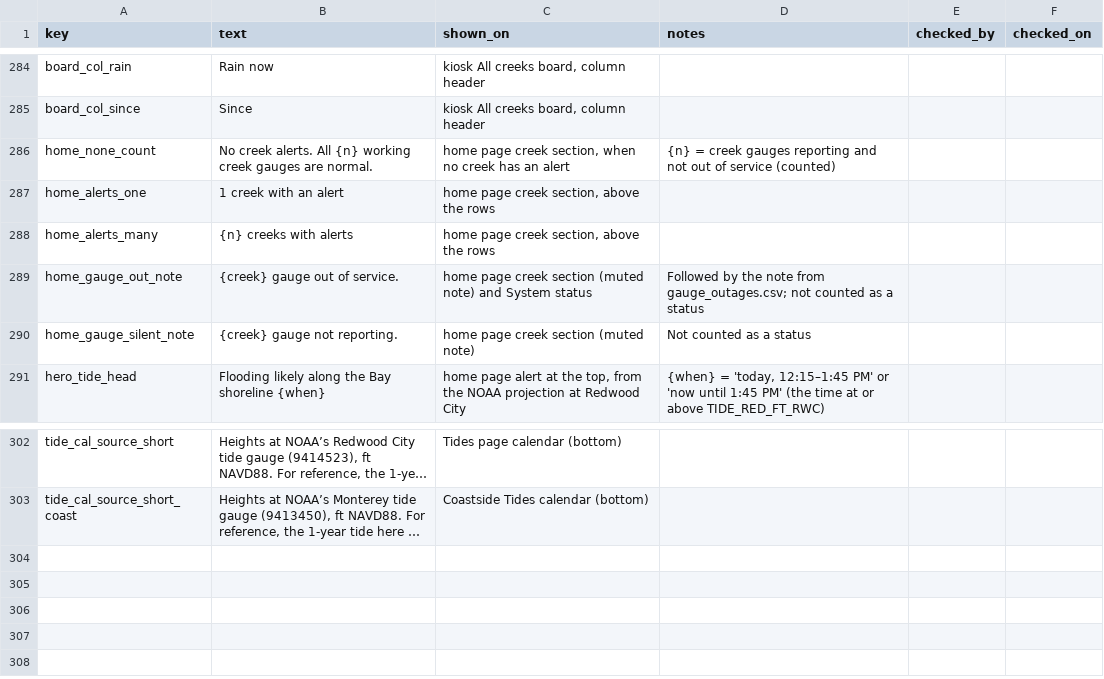
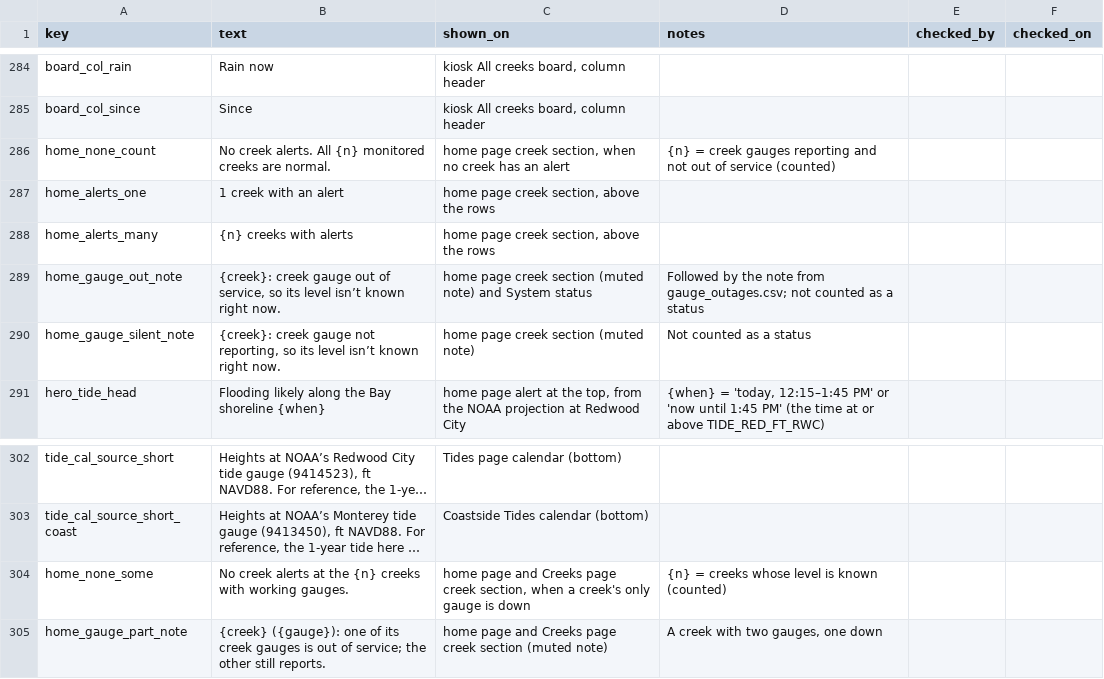
Before and after one commit to OneShorelineSMC/oneshorelinefews, a CSV file: lookups/display_text.csv, drawn as a sheet; only a part is shown, gaps mark what is left out; long unchanged cells end in …; the diff names each change by its address in the sheet, - before the commit and + after, or states it on an @@ line.

Commit message:
Add files via upload

```diff
--- a/lookups/display_text.csv
+++ b/lookups/display_text.csv
-B286 (text): …All {n} working creek gauges are normal.
+B286 (text): …All {n} monitored creeks are normal.
-B289 (text): {creek} gauge out of service.
+B289 (text): {creek}: creek gauge out of service, so its level isn’t known right now.
-B290 (text): {creek} gauge not reporting.
+B290 (text): {creek}: creek gauge not reporting, so its level isn’t known right now.
+row 304: home_none_some | No creek alerts at the {n} creeks with working gauges. | home page and Creeks page creek section, when a creek's only gauge is down | {n} = creeks whose level is known (counted)
+row 305: home_gauge_part_note | {creek} ({gauge}): one of its creek gauges is out of service; the other still reports. | home page and Creeks page creek section (muted note) | A creek with two gauges, one down
```
